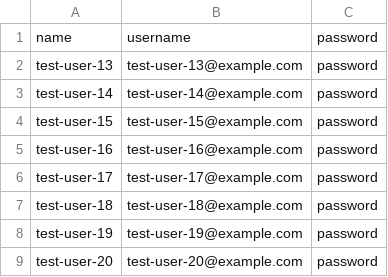
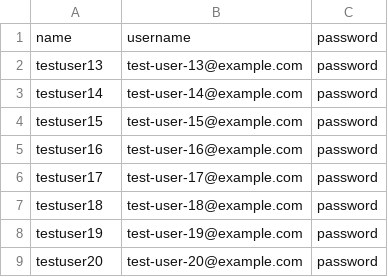
Before and after one commit to Aperta-project/Aperta, a CSV file: doc/neustar/data_files/user_logins.csv, drawn as a sheet.

Commit message:
basic validation on User.username

```diff
--- a/doc/neustar/data_files/user_logins.csv
+++ b/doc/neustar/data_files/user_logins.csv
@@ -1,9 +1,9 @@
 name,username,password
-test-user-13,test-user-13@example.com,password
-test-user-14,test-user-14@example.com,password
-test-user-15,test-user-15@example.com,password
-test-user-16,test-user-16@example.com,password
-test-user-17,test-user-17@example.com,password
-test-user-18,test-user-18@example.com,password
-test-user-19,test-user-19@example.com,password
-test-user-20,test-user-20@example.com,password
+testuser13,test-user-13@example.com,password
+testuser14,test-user-14@example.com,password
+testuser15,test-user-15@example.com,password
+testuser16,test-user-16@example.com,password
+testuser17,test-user-17@example.com,password
+testuser18,test-user-18@example.com,password
+testuser19,test-user-19@example.com,password
+testuser20,test-user-20@example.com,password
```
Also changed, not shown: 6 other files.
